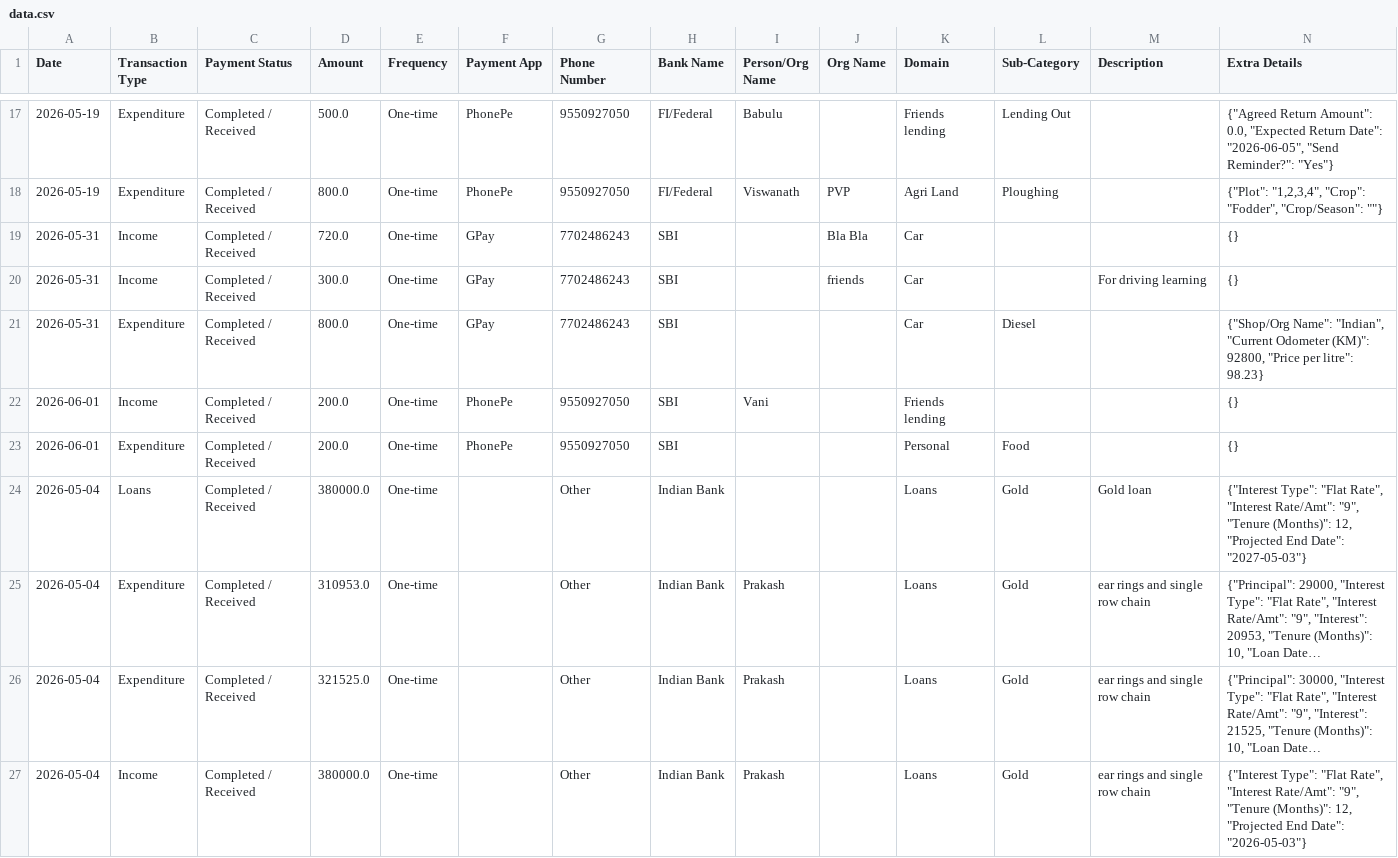
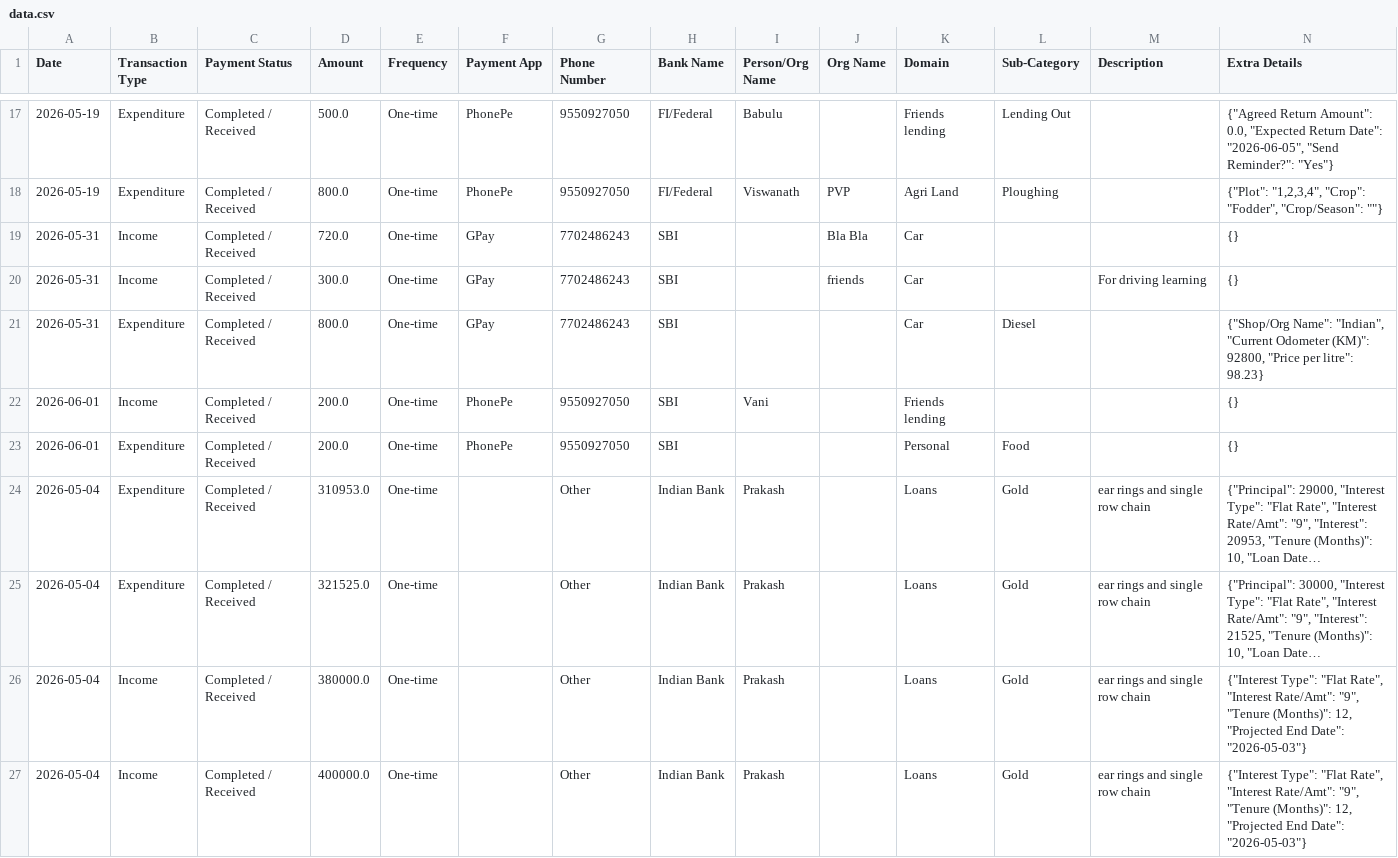
Before and after one commit to Prakash-1619/Finance, a CSV file: data.csv, drawn as a sheet; only a part is shown, gaps mark what is left out; the shorter side is filled out with more unchanged rows; long unchanged cells end in …; the diff names each change by its address in the sheet, - before the commit and + after, or states it on an @@ line.

Commit message:
Deleted global_overview record

```diff
--- a/data.csv
+++ b/data.csv
-row 24: 2026-05-04 | Loans | Completed / Received | 380000.0 | One-time |  | Other | Indian Bank |  |  | Loans | Gold | Gold loan | {"Interest Type": "Flat Rate", "Interest Rate/Amt": "9", "Tenure (Months)": 12, "Projected End Date": "2027-05-03"}
```
